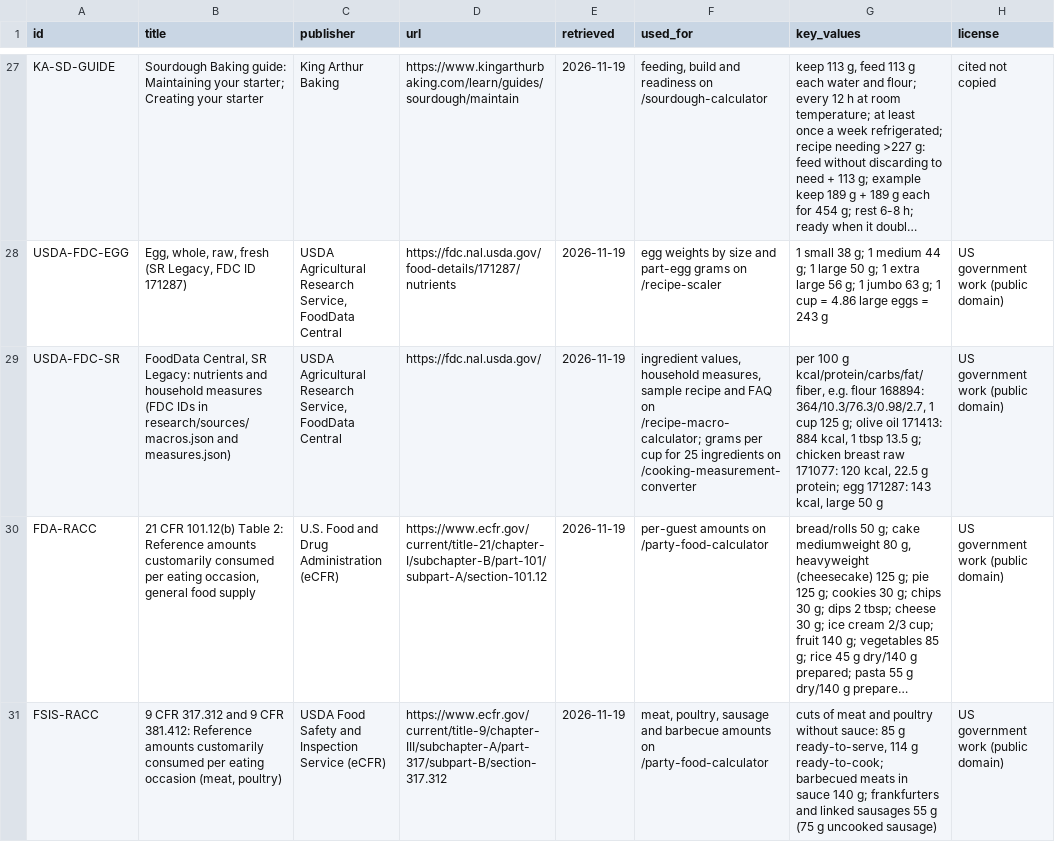
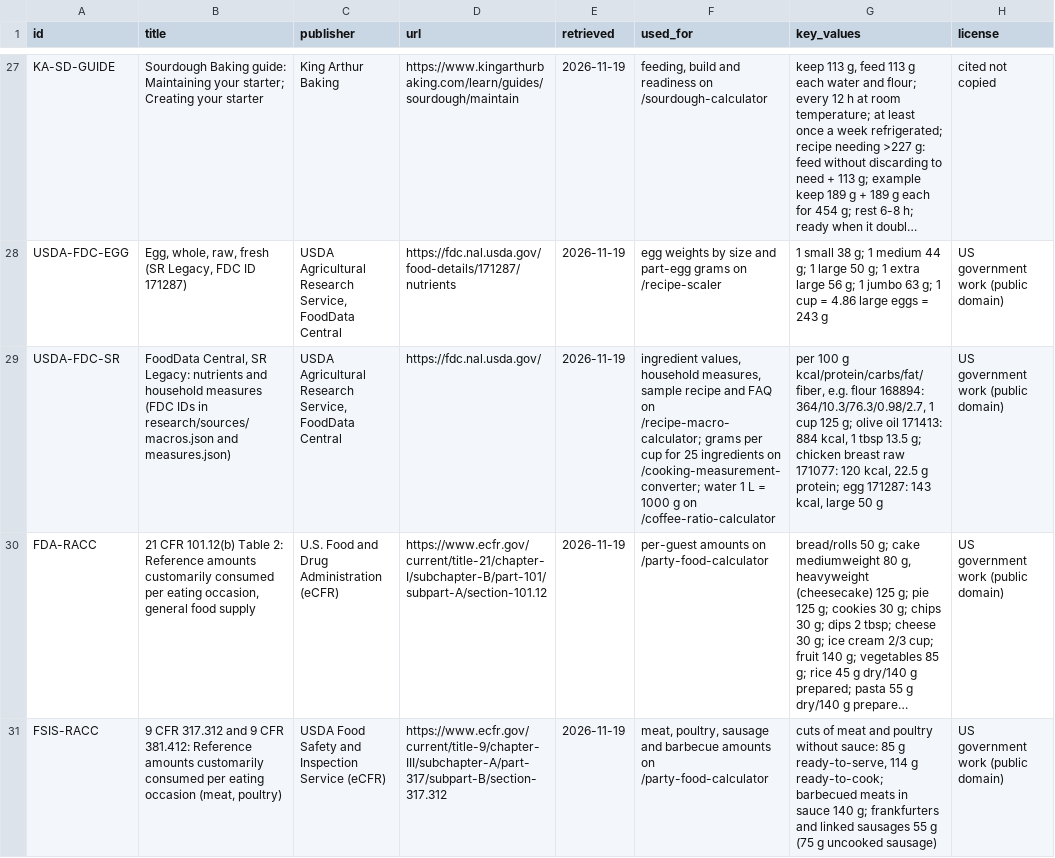
Before and after one commit to Mapstor/calckitchen, a CSV file: research/data-sources.csv, drawn as a sheet; only a part is shown, gaps mark what is left out; long unchanged cells end in …; the diff covers the shown part only; the diff names each change by its address in the sheet, - before the commit and + after, or states it on an @@ line.

```diff
--- a/research/data-sources.csv
+++ b/research/data-sources.csv
-F29 (used_for): …ingredients on /cooking-measurement-converter
+F29 (used_for): …ingredients on /cooking-measurement-converter; water 1 L = 1000 g on /coffee-ratio-calculator
```
Also changed, not shown: 2 added rows elsewhere in this file, 7 other files.
